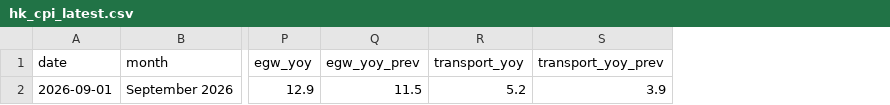
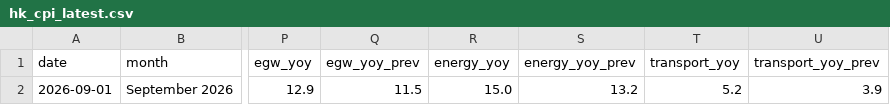
Before and after one commit to AsiaDecoded/Asia-vitals, a CSV file: data/hk/cpi/hk_cpi_latest.csv, drawn as a sheet; only a part is shown, gaps mark what is left out; the diff names each change by its address in the sheet, - before the commit and + after, or states it on an @@ line.

```diff
--- a/data/hk/cpi/hk_cpi_latest.csv
+++ b/data/hk/cpi/hk_cpi_latest.csv
+column R (energy_yoy), row 2: 15.0
+column S (energy_yoy_prev), row 2: 13.2
```
Also changed, not shown: 11 other files.
